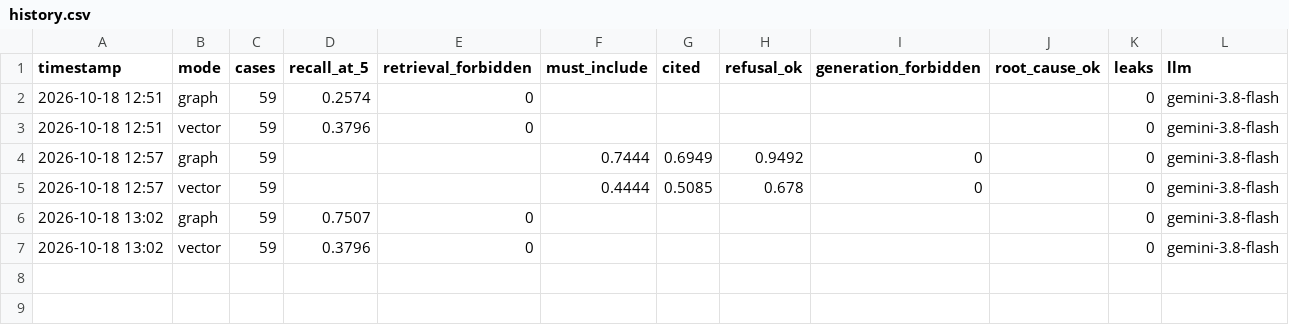
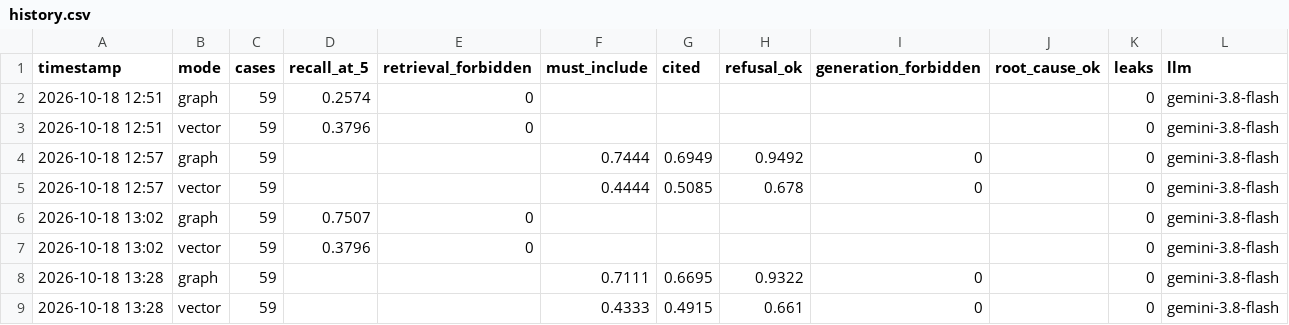
Before and after one commit to ayan2809/Lore, a CSV file: backend/eval/history.csv, drawn as a sheet.

Commit message:
Record final eval baseline from the live test round

```diff
--- a/backend/eval/history.csv
+++ b/backend/eval/history.csv
@@ -7 +7,3 @@ timestamp,mode,cases,recall_at_5,retrieval_forbidden,must_include,cited,refusal_
 2026-10-18 13:02,vector,59,0.3796,0,,,,,,0,gemini-3.8-flash
+2026-10-18 13:28,graph,59,,,0.7111,0.6695,0.9322,0,,0,gemini-3.8-flash
+2026-10-18 13:28,vector,59,,,0.4333,0.4915,0.661,0,,0,gemini-3.8-flash
```
Also changed, not shown: 4 other files.
